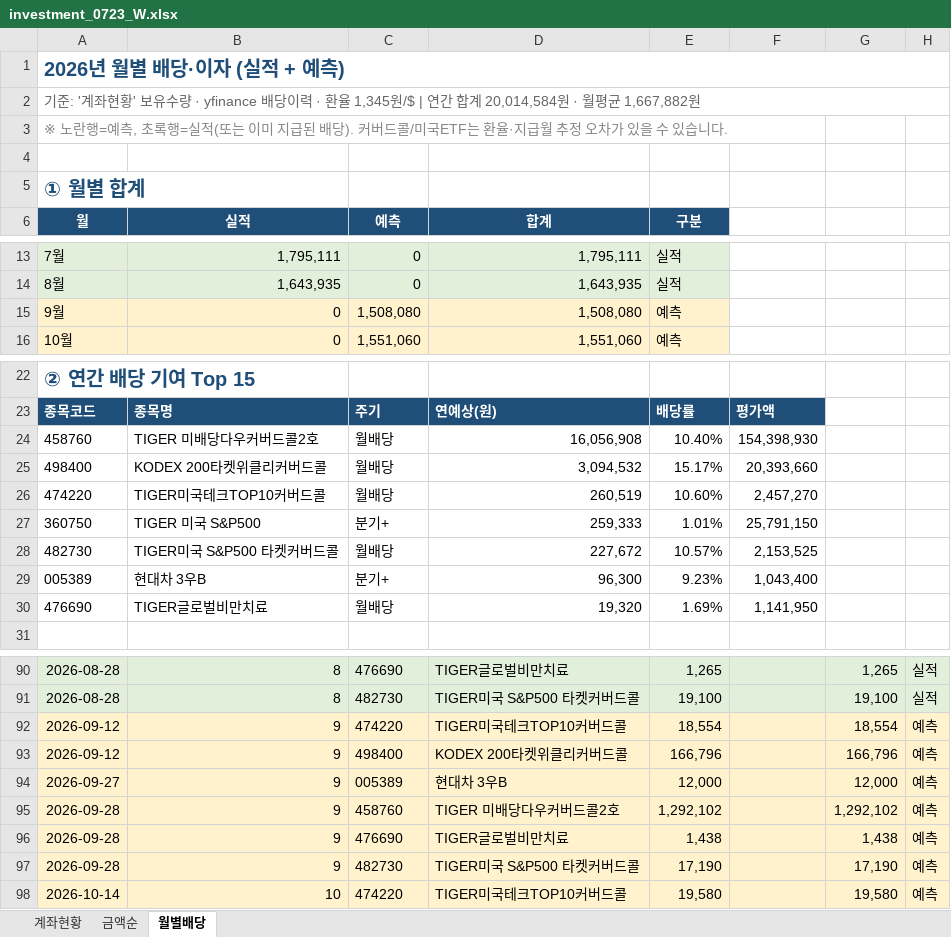
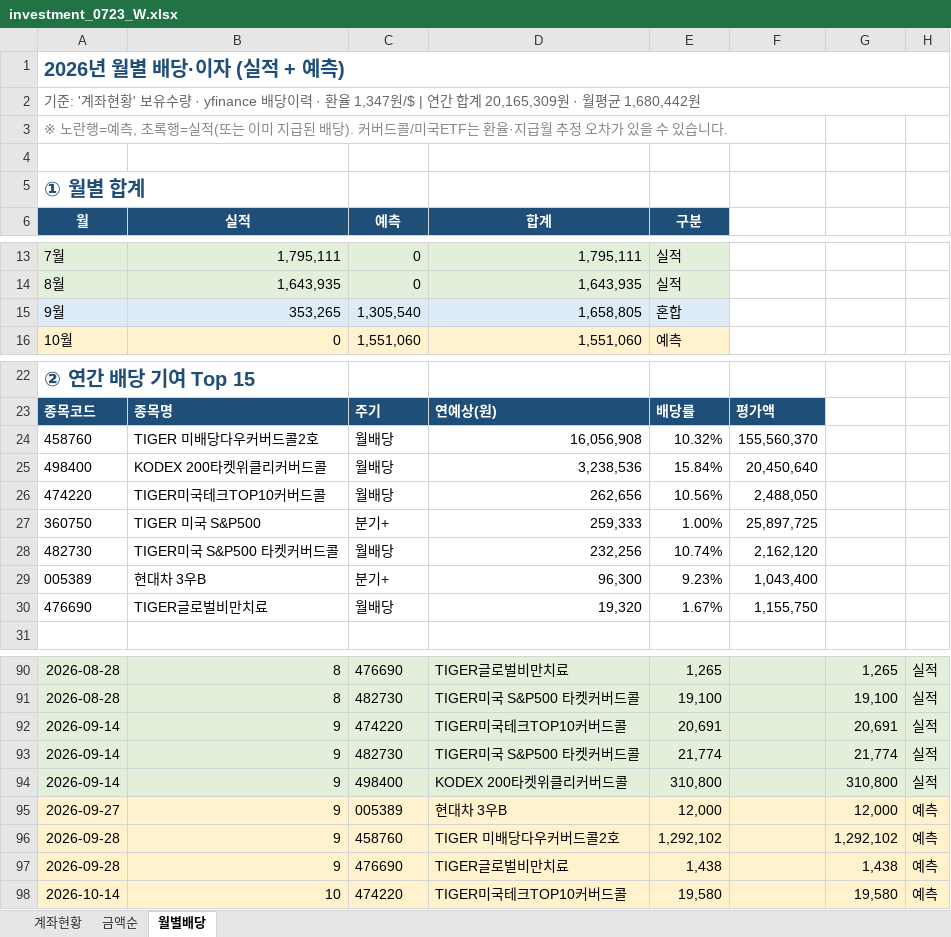
Before and after one commit to seahog77/test, an Excel workbook: My_investment/investment_0723_W.xlsx, sheet 월별배당, drawn as a sheet; only a part is shown, gaps mark what is left out; values as stored, in another font and other column widths than the file's, no borders; charts and pictures not drawn; removed rows and columns are numbered as before the commit, all else as after; the diff names each change by its address in the sheet, - before the commit and + after, or states it on an @@ line.

```diff
--- a/My_investment/investment_0723_W.xlsx (sheet 월별배당)
+++ b/My_investment/investment_0723_W.xlsx (sheet 월별배당)
-A2 (월): …· 환율 1,345원/$ | 연간 합계 20,014,584원 · 월평균 1,667,882원
+A2 (월): …· 환율 1,347원/$ | 연간 합계 20,165,309원 · 월평균 1,680,442원
-row 15: 9월 | 0 | 1,508,080 | 1,508,080 | 예측
+row 15: 9월 | 353,265 | 1,305,540 | 1,658,805 | 혼합
-E24 (구분): 10.40%
+E24 (구분): 10.32%
-F24: 154,398,930
+F24: 155,560,370
-D25 (합계): 3,094,532
+D25 (합계): 3,238,536
-E25 (구분): 15.17%
+E25 (구분): 15.84%
-F25: 20,393,660
+F25: 20,450,640
-D26 (합계): 260,519
+D26 (합계): 262,656
-E26 (구분): 10.60%
+E26 (구분): 10.56%
-F26: 2,457,270
+F26: 2,488,050
-E27 (구분): 1.01%
+E27 (구분): 1.00%
-F27: 25,791,150
+F27: 25,897,725
-D28 (합계): 227,672
+D28 (합계): 232,256
-E28 (구분): 10.57%
+E28 (구분): 10.74%
-F28: 2,153,525
+F28: 2,162,120
-E30 (구분): 1.69%
+E30 (구분): 1.67%
-F30: 1,141,950
+F30: 1,155,750
-A92 (월): 2026-09-12
+A92 (월): 2026-09-14
-A92:H92 fill: #FFF2CC
+A92:H92 fill: #E2EFDA
-E92 (구분): 18,554
+E92 (구분): 20,691
-G92: 18,554
+G92: 20,691
-H92: 예측
+H92: 실적
+row 93: 2026-09-14 | 9 | 482730 | TIGER미국 S&P500 타켓커버드콜 | 21,774 |  | 21,774 | 실적
-A94 (월): 2026-09-12
+A94 (월): 2026-09-14
-A94:H94 fill: #FFF2CC
+A94:H94 fill: #E2EFDA
-E94 (구분): 166,796
+E94 (구분): 310,800
-G94: 166,796
+G94: 310,800
-H94: 예측
+H94: 실적
-row 97: 2026-09-28 | 9 | 482730 | TIGER미국 S&P500 타켓커버드콜 | 17,190 |  | 17,190 | 예측
```
Also changed, not shown: sheet 계좌현황, My_investment/investment_0906.xlsx, 3 other files.
